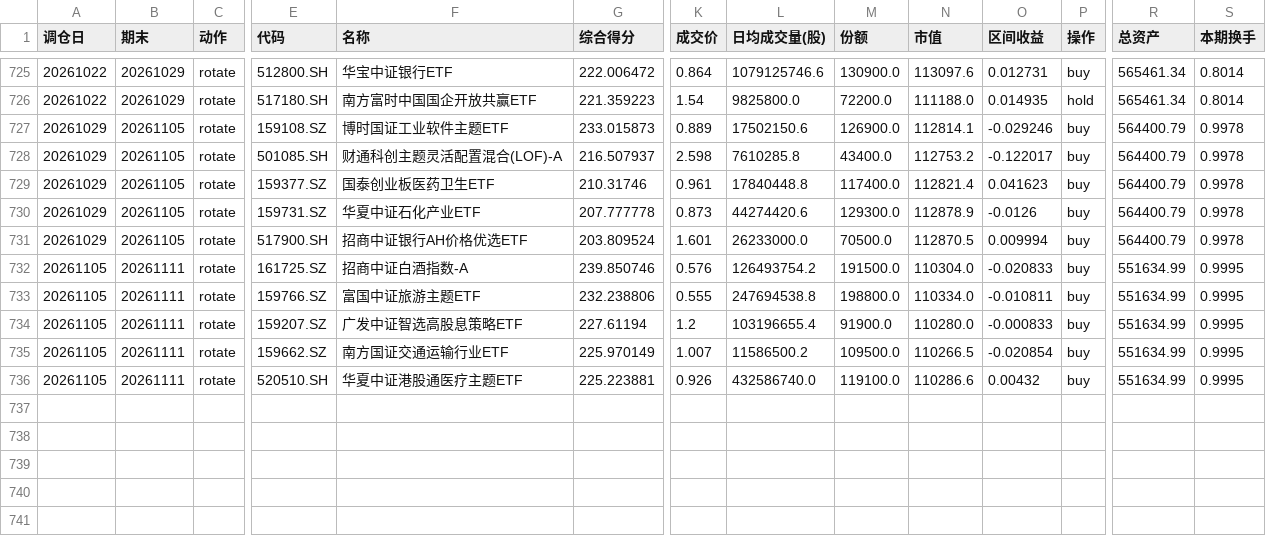
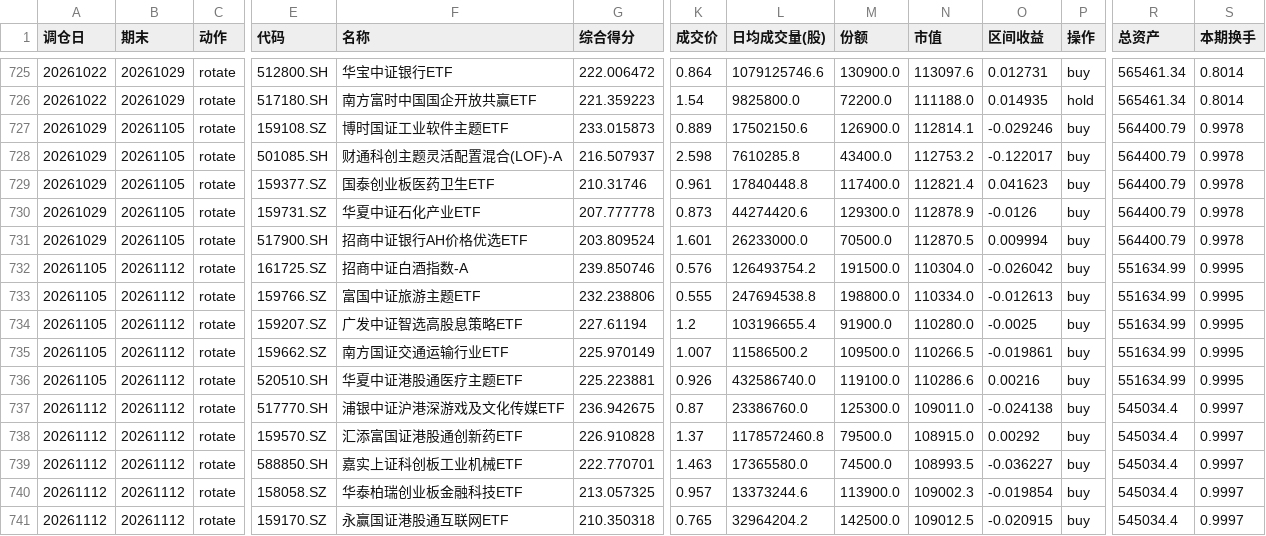
Before and after one commit to JasonVictor17/JasonVictor17.github.io, a CSV file: chart/data/etf/backtest_etf_records.csv, drawn as a sheet; only a part is shown, gaps mark what is left out; rows hold the shown columns only; the diff names each change by its address in the sheet, - before the commit and + after, or states it on an @@ line.

```diff
--- a/chart/data/etf/backtest_etf_records.csv
+++ b/chart/data/etf/backtest_etf_records.csv
-B732:B736 (期末): 20261111
+B732:B736 (期末): 20261112
-O732 (区间收益): -0.020833
+O732 (区间收益): -0.026042
-O733 (区间收益): -0.010811
+O733 (区间收益): -0.012613
-O734 (区间收益): -0.000833
+O734 (区间收益): -0.0025
-O735 (区间收益): -0.020854
+O735 (区间收益): -0.019861
-O736 (区间收益): 0.00432
+O736 (区间收益): 0.00216
+row 737: 20261112 | 20261112 | rotate | 517770.SH | 浦银中证沪港深游戏及文化传媒ETF | 236.942675 | 0.87 | 23386760.0 | 125300.0 | 109011.0 | -0.024138 | buy | 545034.4 | 0.9997
+row 738: 20261112 | 20261112 | rotate | 159570.SZ | 汇添富国证港股通创新药ETF | 226.910828 | 1.37 | 1178572460.8 | 79500.0 | 108915.0 | 0.00292 | buy | 545034.4 | 0.9997
+row 739: 20261112 | 20261112 | rotate | 588850.SH | 嘉实上证科创板工业机械ETF | 222.770701 | 1.463 | 17365580.0 | 74500.0 | 108993.5 | -0.036227 | buy | 545034.4 | 0.9997
+row 740: 20261112 | 20261112 | rotate | 158058.SZ | 华泰柏瑞创业板金融科技ETF | 213.057325 | 0.957 | 13373244.6 | 113900.0 | 109002.3 | -0.019854 | buy | 545034.4 | 0.9997
+row 741: 20261112 | 20261112 | rotate | 159170.SZ | 永赢国证港股通互联网ETF | 210.350318 | 0.765 | 32964204.2 | 142500.0 | 109012.5 | -0.020915 | buy | 545034.4 | 0.9997
```
Also changed, not shown: 2 other files.
